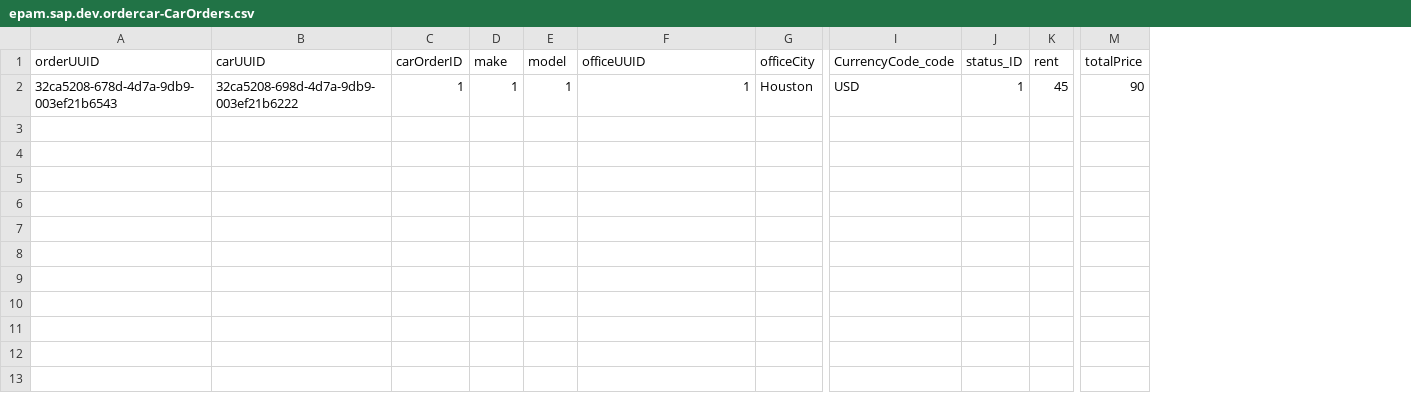
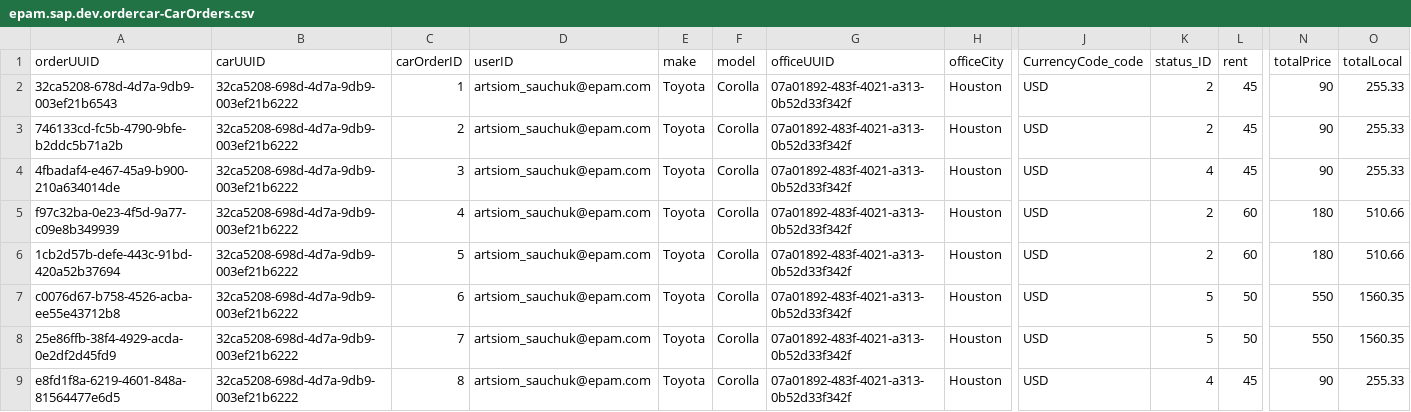
Before and after one commit to RockStar666by/car-orders, a CSV file: db/data/epam.sap.dev.ordercar-CarOrders.csv, drawn as a sheet; only a part is shown, gaps mark what is left out; addresses are those after the commit; rows hold the shown columns only; the diff names each change by its address in the sheet, - before the commit and + after, or states it on an @@ line.

```diff
--- a/db/data/epam.sap.dev.ordercar-CarOrders.csv
+++ b/db/data/epam.sap.dev.ordercar-CarOrders.csv
+column D (userID), row 2: artsiom_sauchuk@epam.com
+column O (totalLocal), row 2: 255.33
-E2 (make): 1
+E2 (make): Toyota
-F2 (model): 1
+F2 (model): Corolla
-G2 (officeUUID): 1
+G2 (officeUUID): 07a01892-483f-4021-a313-0b52d33f342f
-K2 (status_ID): 1
+K2 (status_ID): 2
+row 3: 746133cd-fc5b-4790-9bfe-b2ddc5b71a2b | 32ca5208-698d-4d7a-9db9-003ef21b6222 | 2 | artsiom_sauchuk@epam.com | Toyota | Corolla | 07a01892-483f-4021-a313-0b52d33f342f | Houston | USD | 2 | 45 | 90 | 255.33
+row 4: 4fbadaf4-e467-45a9-b900-210a634014de | 32ca5208-698d-4d7a-9db9-003ef21b6222 | 3 | artsiom_sauchuk@epam.com | Toyota | Corolla | 07a01892-483f-4021-a313-0b52d33f342f | Houston | USD | 4 | 45 | 90 | 255.33
+row 5: f97c32ba-0e23-4f5d-9a77-c09e8b349939 | 32ca5208-698d-4d7a-9db9-003ef21b6222 | 4 | artsiom_sauchuk@epam.com | Toyota | Corolla | 07a01892-483f-4021-a313-0b52d33f342f | Houston | USD | 2 | 60 | 180 | 510.66
+row 6: 1cb2d57b-defe-443c-91bd-420a52b37694 | 32ca5208-698d-4d7a-9db9-003ef21b6222 | 5 | artsiom_sauchuk@epam.com | Toyota | Corolla | 07a01892-483f-4021-a313-0b52d33f342f | Houston | USD | 2 | 60 | 180 | 510.66
+row 7: c0076d67-b758-4526-acba-ee55e43712b8 | 32ca5208-698d-4d7a-9db9-003ef21b6222 | 6 | artsiom_sauchuk@epam.com | Toyota | Corolla | 07a01892-483f-4021-a313-0b52d33f342f | Houston | USD | 5 | 50 | 550 | 1560.35
+row 8: 25e86ffb-38f4-4929-acda-0e2df2d45fd9 | 32ca5208-698d-4d7a-9db9-003ef21b6222 | 7 | artsiom_sauchuk@epam.com | Toyota | Corolla | 07a01892-483f-4021-a313-0b52d33f342f | Houston | USD | 5 | 50 | 550 | 1560.35
+row 9: e8fd1f8a-6219-4601-848a-81564477e6d5 | 32ca5208-698d-4d7a-9db9-003ef21b6222 | 8 | artsiom_sauchuk@epam.com | Toyota | Corolla | 07a01892-483f-4021-a313-0b52d33f342f | Houston | USD | 4 | 45 | 90 | 255.33
```
Also changed, not shown: 22 other files.
